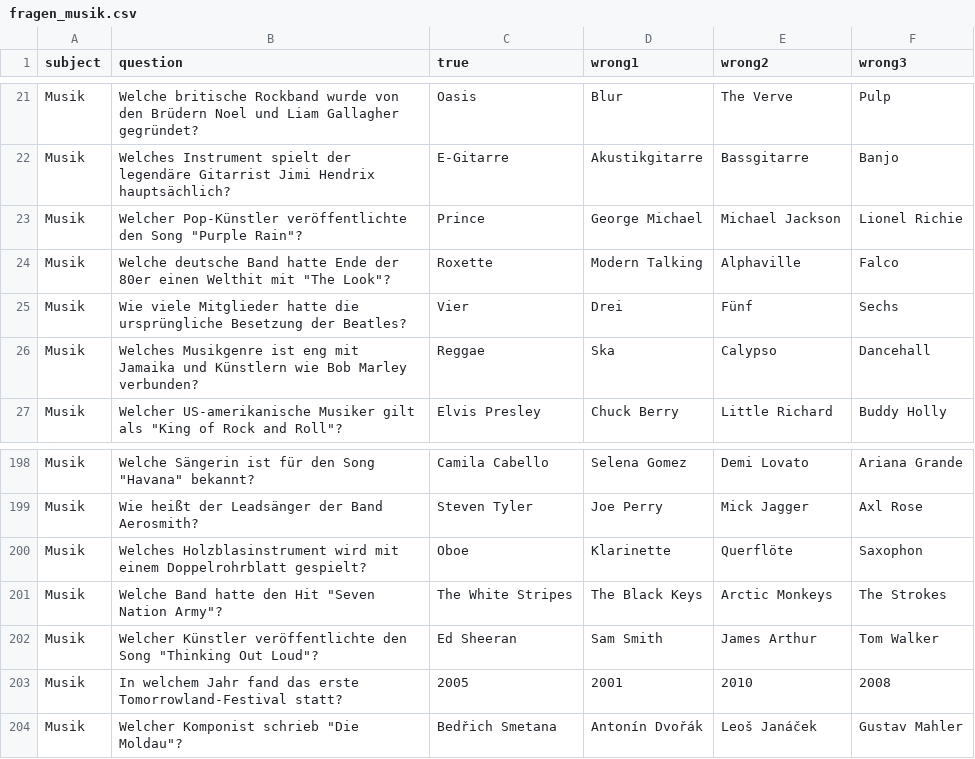
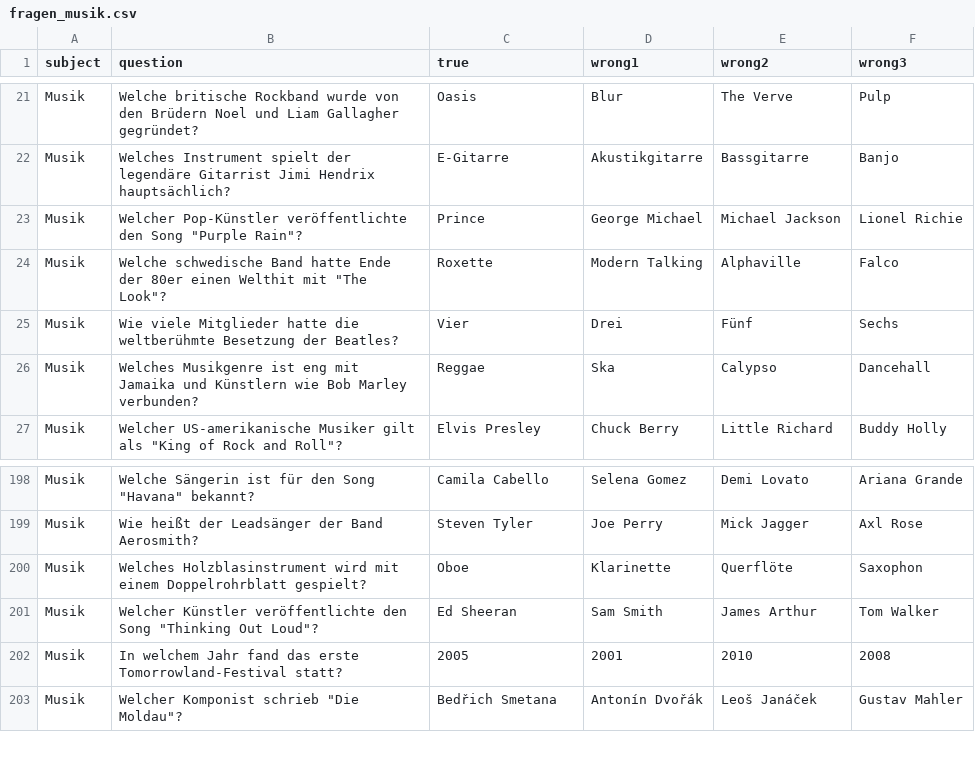
Before and after one commit to CodewithMax05/Quiz, a CSV file: csv/fragen_musik.csv, drawn as a sheet; only a part is shown, gaps mark what is left out.

Commit message:
fix question musik 1

```diff
--- a/csv/fragen_musik.csv
+++ b/csv/fragen_musik.csv
@@ -23,4 +23,4 @@ Musik;Welches Instrument spielt der legendäre Gitarrist Jimi Hendrix hauptsäch
 Musik;Welcher Pop-Künstler veröffentlichte den Song "Purple Rain"?;Prince;George Michael;Michael Jackson;Lionel Richie
-Musik;Welche deutsche Band hatte Ende der 80er einen Welthit mit "The Look"?;Roxette;Modern Talking;Alphaville;Falco
-Musik;Wie viele Mitglieder hatte die ursprüngliche Besetzung der Beatles?;Vier;Drei;Fünf;Sechs
+Musik;Welche schwedische Band hatte Ende der 80er einen Welthit mit "The Look"?;Roxette;Modern Talking;Alphaville;Falco
+Musik;Wie viele Mitglieder hatte die weltberühmte Besetzung der Beatles?;Vier;Drei;Fünf;Sechs
 Musik;Welches Musikgenre ist eng mit Jamaika und Künstlern wie Bob Marley verbunden?;Reggae;Ska;Calypso;Dancehall
@@ -200,3 +200,2 @@ Musik;Wie heißt der Leadsänger der Band Aerosmith?;Steven Tyler;Joe Perry;Mick
 Musik;Welches Holzblasinstrument wird mit einem Doppelrohrblatt gespielt?;Oboe;Klarinette;Querflöte;Saxophon
-Musik;Welche Band hatte den Hit "Seven Nation Army"?;The White Stripes;The Black Keys;Arctic Monkeys;The Strokes
 Musik;Welcher Künstler veröffentlichte den Song "Thinking Out Loud"?;Ed Sheeran;Sam Smith;James Arthur;Tom Walker
```
